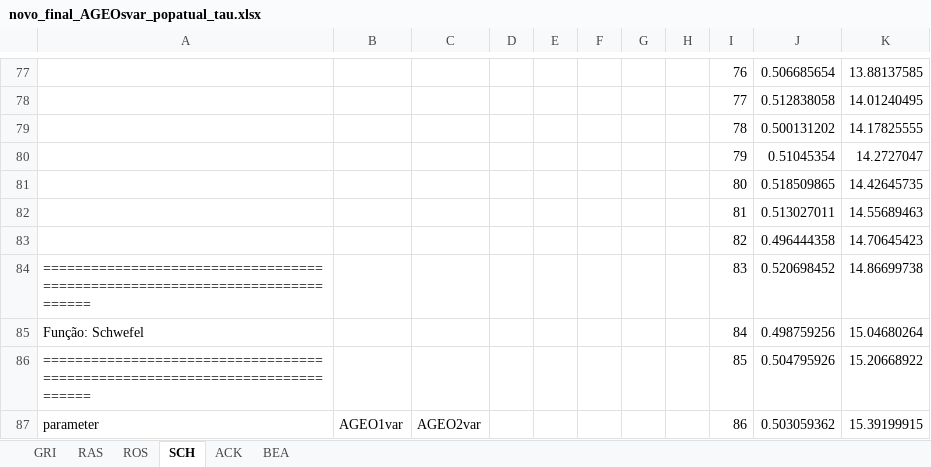
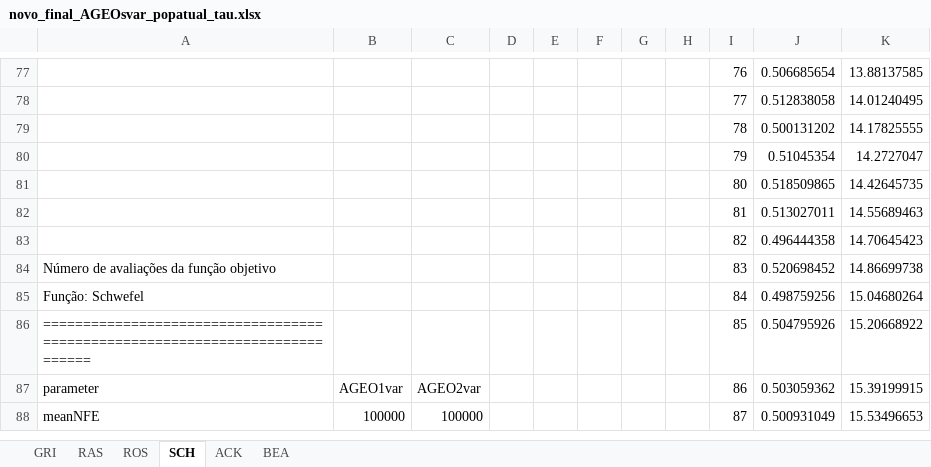
Before and after one commit to leobeckerdaluz/GEO_OptimizationAlgorithms, an Excel workbook: Execucoes Gerais/novo_final_AGEOsvar_popatual_tau.xlsx, sheet SCH, drawn as a sheet; only a part is shown, gaps mark what is left out; the shorter side is filled out with more unchanged rows; values as stored, in another font and other column widths than the file's, no borders; charts and pictures not drawn; the diff names each change by its address in the sheet, - before the commit and + after, or states it on an @@ line.

```diff
--- a/Execucoes Gerais/novo_final_AGEOsvar_popatual_tau.xlsx (sheet SCH)
+++ b/Execucoes Gerais/novo_final_AGEOsvar_popatual_tau.xlsx (sheet SCH)
-A84: ============================================================================
+A84: Número de avaliações da função objetivo
```
Also changed, not shown: charts or pictures, Execucoes Gerais/novo_final_AGEO2-vs-AGEOsvar.xlsx, Execucoes Gerais/novo_final_AGEOs1234.xlsx, 14 other files.
